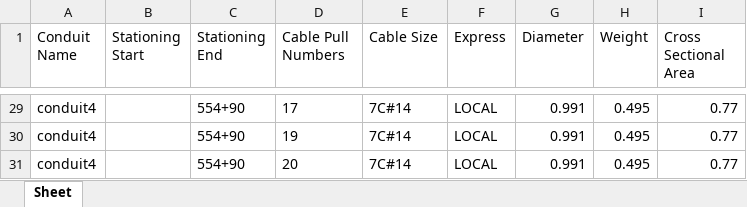
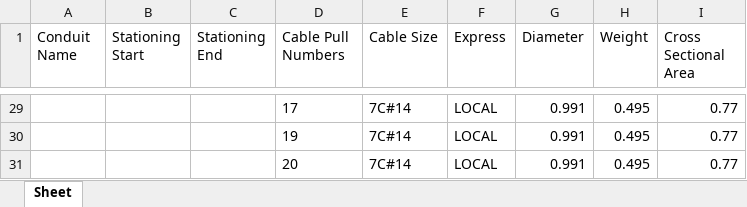
Before and after one commit to TCE-Innovation/Cable-Run-Optimizer, an Excel workbook: Output File.xlsx, sheet Sheet, drawn as a sheet; only a part is shown, gaps mark what is left out; values as stored, in another font and other column widths than the file's, no borders; the diff covers the shown part only; the diff names each change by its address in the sheet, - before the commit and + after, or states it on an @@ line.

```diff
--- a/Output File.xlsx (sheet Sheet)
+++ b/Output File.xlsx (sheet Sheet)
-A29:A31 (Conduit Name): conduit4
+A29:A31 (Conduit Name): (empty)
-C29:C31 (Stationing End): 554+90
+C29:C31 (Stationing End): (empty)
```
Also changed, not shown: 46 edited cells, cell formats and merged cells elsewhere in this sheet, 2 other files.
